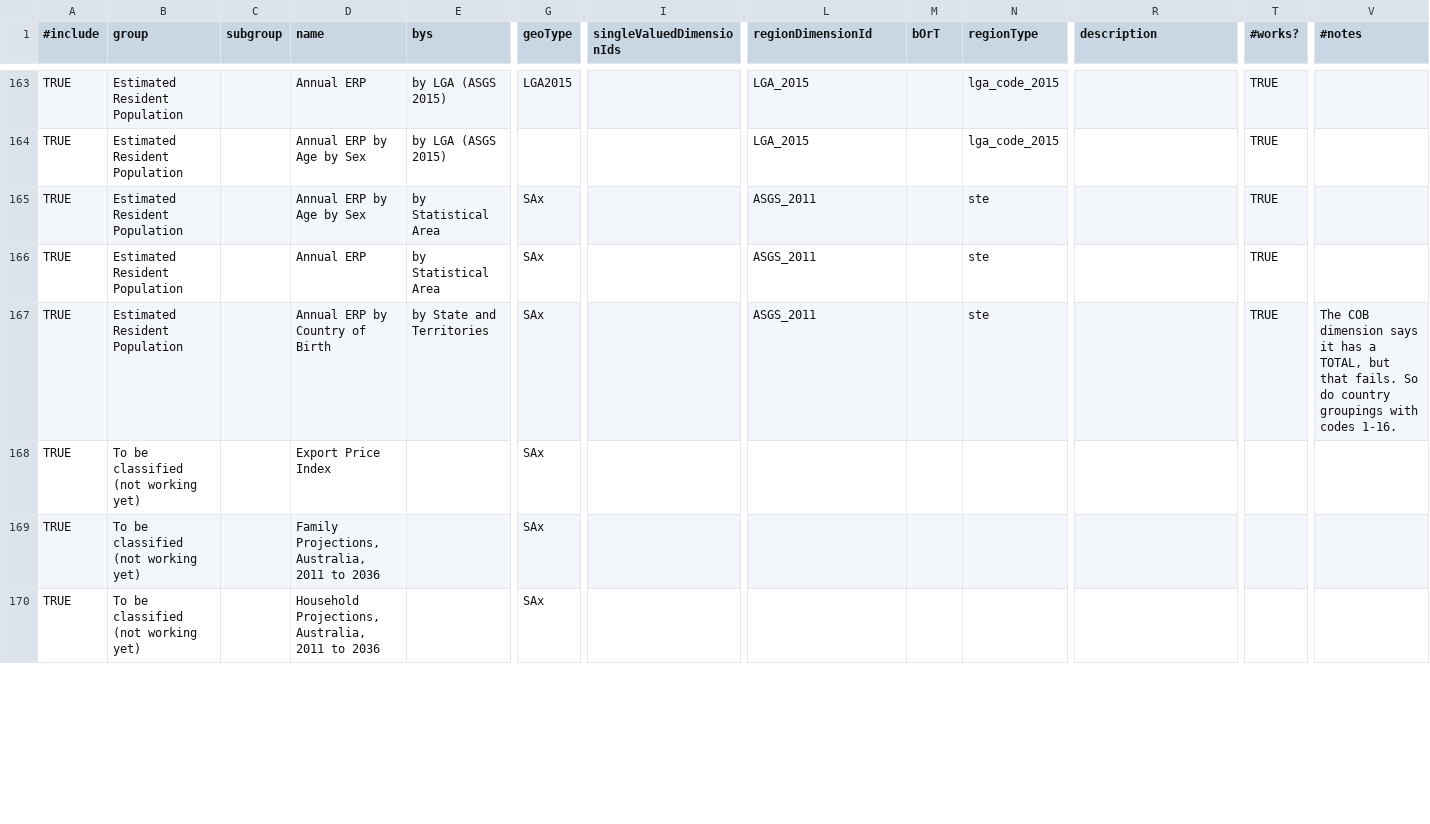
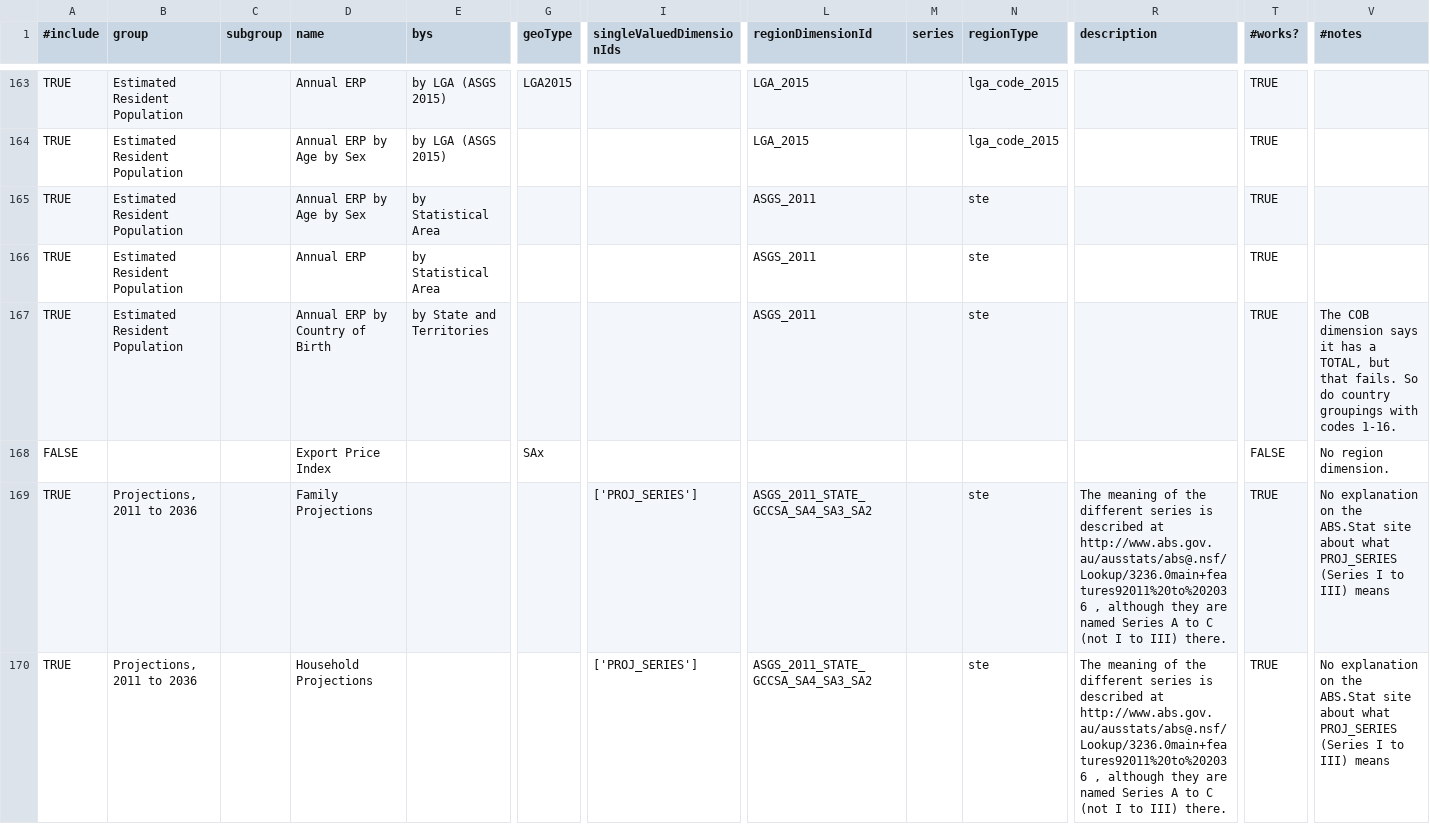
Before and after one commit to harshurampur/NationalMap-Catalog, a CSV file: datasources/sdmx-abs.csv, drawn as a sheet; only a part is shown, gaps mark what is left out; the diff covers the shown part only; the diff names each change by its address in the sheet, - before the commit and + after, or states it on an @@ line.

```diff
--- a/datasources/sdmx-abs.csv
+++ b/datasources/sdmx-abs.csv
-M1: bOrT
+M1: series
-G165:G167 (geoType): SAx
+G165:G167 (geoType): (empty)
-A168 (#include): TRUE
+A168 (#include): FALSE
-B168 (group): To be classified (not working yet)
+B168 (group): (empty)
-T168 (#works?): (empty)
+T168 (#works?): FALSE
-V168 (#notes): (empty)
+V168 (#notes): No region dimension.
-B169:B170 (group): To be classified (not working yet)
+B169:B170 (group): Projections, 2011 to 2036
-D169 (name): Family Projections, Australia, 2011 to 2036
+D169 (name): Family Projections
-G169:G170 (geoType): SAx
+G169:G170 (geoType): (empty)
-I169:I170 (singleValuedDimensionIds): (empty)
+I169:I170 (singleValuedDimensionIds): ['PROJ_SERIES']
-L169:L170 (regionDimensionId): (empty)
+L169:L170 (regionDimensionId): ASGS_2011_STATE_GCCSA_SA4_SA3_SA2
-N169:N170 (regionType): (empty)
+N169:N170 (regionType): ste
-R169:R170 (description): (empty)
+R169:R170 (description): The meaning of the different series is described at http://www.abs.gov.au/ausstats/abs@.nsf/Lookup/3236.0main+features92011%20to%202036 , although they are named Series A to C (not I to III) there.
-T169:T170 (#works?): (empty)
+T169:T170 (#works?): TRUE
-V169:V170 (#notes): (empty)
+V169:V170 (#notes): No explanation on the ABS.Stat site about what PROJ_SERIES (Series I to III) means
-D170 (name): Household Projections, Australia, 2011 to 2036
+D170 (name): Household Projections
```
Also changed, not shown: 4 added rows, 3 removed rows and 31 edited cells elsewhere in this file, 3 other files.
